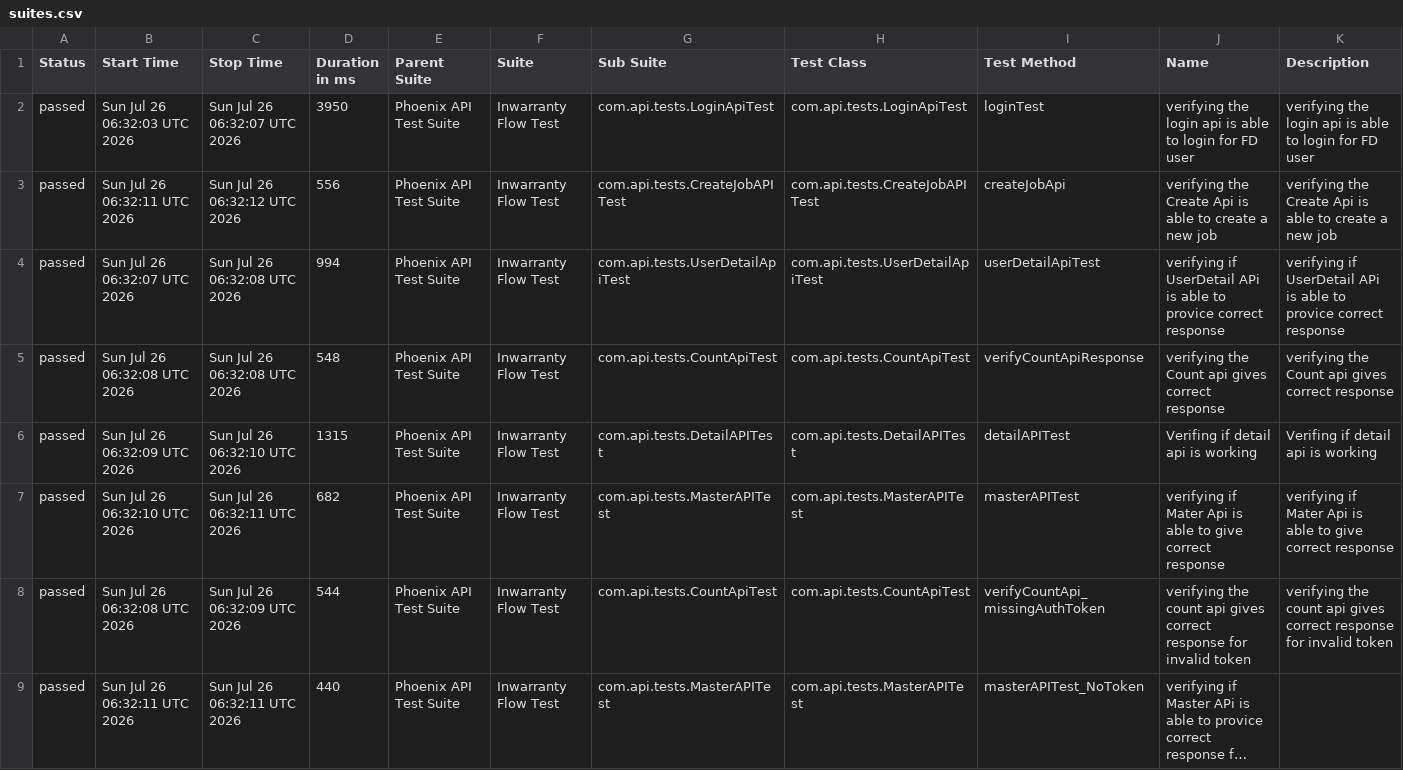
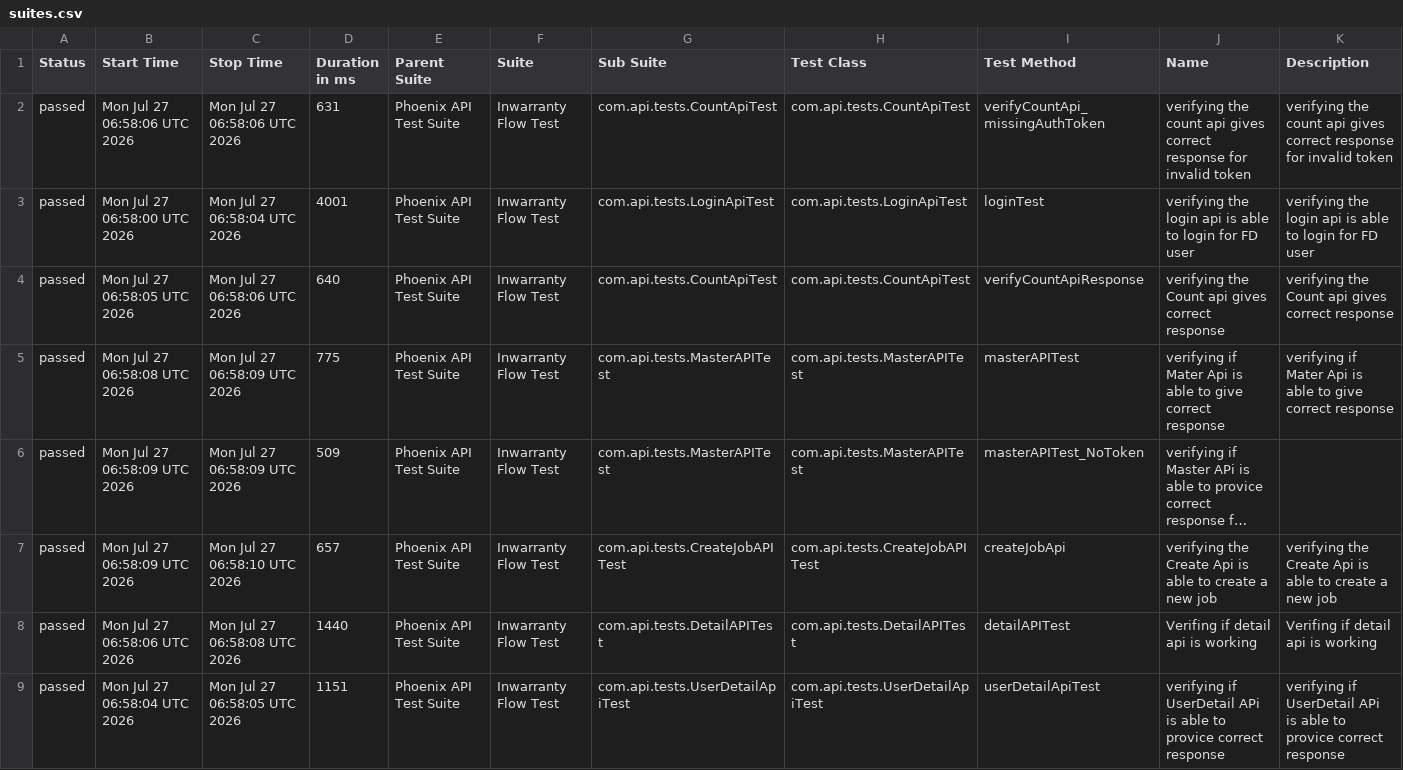
Before and after one commit to RanjaniManuel/PhoenixTestAutomationFramework, a CSV file: data/suites.csv, drawn as a sheet; long unchanged cells end in …; removed rows and columns are numbered as before the commit, all else as after; the diff names each change by its address in the sheet, - before the commit and + after, or states it on an @@ line.

```diff
--- a/data/suites.csv
+++ b/data/suites.csv
+row 2: passed | Mon Jul 27 06:58:06 UTC 2026 | Mon Jul 27 06:58:06 UTC 2026 | 631 | Phoenix API Test Suite | Inwarranty Flow Test | com.api.tests.CountApiTest | com.api.tests.CountApiTest | verifyCountApi_missingAuthToken | verifying the count api gives correct response for invalid token | verifying the count api gives correct response for invalid token
-B3 (Start Time): Sun Jul 26 06:32:03 UTC 2026
+B3 (Start Time): Mon Jul 27 06:58:00 UTC 2026
-C3 (Stop Time): Sun Jul 26 06:32:07 UTC 2026
+C3 (Stop Time): Mon Jul 27 06:58:04 UTC 2026
-D3 (Duration in ms): 3950
+D3 (Duration in ms): 4001
-row 3: passed | Sun Jul 26 06:32:11 UTC 2026 | Sun Jul 26 06:32:12 UTC 2026 | 556 | Phoenix API Test Suite | Inwarranty Flow Test | com.api.tests.CreateJobAPITest | com.api.tests.CreateJobAPITest | createJobApi | verifying the Create Api is able to create a new job | verifying the Create Api is able to create a new job
-row 4: passed | Sun Jul 26 06:32:07 UTC 2026 | Sun Jul 26 06:32:08 UTC 2026 | 994 | Phoenix API Test Suite | Inwarranty Flow Test | com.api.tests.UserDetailApiTest | com.api.tests.UserDetailApiTest | userDetailApiTest | verifying if UserDetail APi is able to provice correct response | verifying if UserDetail APi is able to provice correct response
-B4 (Start Time): Sun Jul 26 06:32:08 UTC 2026
+B4 (Start Time): Mon Jul 27 06:58:05 UTC 2026
-C4 (Stop Time): Sun Jul 26 06:32:08 UTC 2026
+C4 (Stop Time): Mon Jul 27 06:58:06 UTC 2026
-D4 (Duration in ms): 548
+D4 (Duration in ms): 640
-row 6: passed | Sun Jul 26 06:32:09 UTC 2026 | Sun Jul 26 06:32:10 UTC 2026 | 1315 | Phoenix API Test Suite | Inwarranty Flow Test | com.api.tests.DetailAPITest | com.api.tests.DetailAPITest | detailAPITest | Verifing if detail api is working | Verifing if detail api is working
-B5 (Start Time): Sun Jul 26 06:32:10 UTC 2026
+B5 (Start Time): Mon Jul 27 06:58:08 UTC 2026
-C5 (Stop Time): Sun Jul 26 06:32:11 UTC 2026
+C5 (Stop Time): Mon Jul 27 06:58:09 UTC 2026
-D5 (Duration in ms): 682
+D5 (Duration in ms): 775
-row 8: passed | Sun Jul 26 06:32:08 UTC 2026 | Sun Jul 26 06:32:09 UTC 2026 | 544 | Phoenix API Test Suite | Inwarranty Flow Test | com.api.tests.CountApiTest | com.api.tests.CountApiTest | verifyCountApi_missingAuthToken | verifying the count api gives correct response for invalid token | verifying the count api gives correct response for invalid token
-B6 (Start Time): Sun Jul 26 06:32:11 UTC 2026
+B6 (Start Time): Mon Jul 27 06:58:09 UTC 2026
-C6 (Stop Time): Sun Jul 26 06:32:11 UTC 2026
+C6 (Stop Time): Mon Jul 27 06:58:09 UTC 2026
-D6 (Duration in ms): 440
+D6 (Duration in ms): 509
+row 7: passed | Mon Jul 27 06:58:09 UTC 2026 | Mon Jul 27 06:58:10 UTC 2026 | 657 | Phoenix API Test Suite | Inwarranty Flow Test | com.api.tests.CreateJobAPITest | com.api.tests.CreateJobAPITest | createJobApi | verifying the Create Api is able to create a new job | verifying the Create Api is able to create a new job
+row 8: passed | Mon Jul 27 06:58:06 UTC 2026 | Mon Jul 27 06:58:08 UTC 2026 | 1440 | Phoenix API Test Suite | Inwarranty Flow Test | com.api.tests.DetailAPITest | com.api.tests.DetailAPITest | detailAPITest | Verifing if detail api is working | Verifing if detail api is working
+row 9: passed | Mon Jul 27 06:58:04 UTC 2026 | Mon Jul 27 06:58:05 UTC 2026 | 1151 | Phoenix API Test Suite | Inwarranty Flow Test | com.api.tests.UserDetailApiTest | com.api.tests.UserDetailApiTest | userDetailApiTest | verifying if UserDetail APi is able to provice correct response | verifying if UserDetail APi is able to provice correct response
```
Also changed, not shown: data/behaviors.csv, 51 other files.
